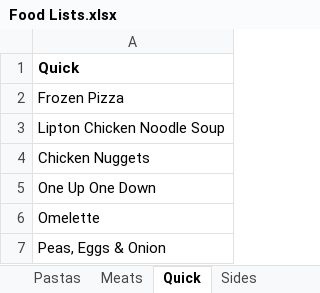
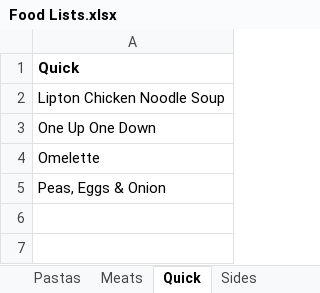
Before and after one commit to faverogian/Recipe-Management, an Excel workbook: Spreadsheets/Food Lists.xlsx, sheet Quick, drawn as a sheet; values as stored, in another font and other column widths than the file's, no borders; the diff names each change by its address in the sheet, - before the commit and + after, or states it on an @@ line.

```diff
--- a/Spreadsheets/Food Lists.xlsx (sheet Quick)
+++ b/Spreadsheets/Food Lists.xlsx (sheet Quick)
-row 2: Frozen Pizza
-row 4: Chicken Nuggets
```
Also changed, not shown: Spreadsheets/Ingredient Classes.xlsx, Spreadsheets/Quick.xlsx, 6 other files.
